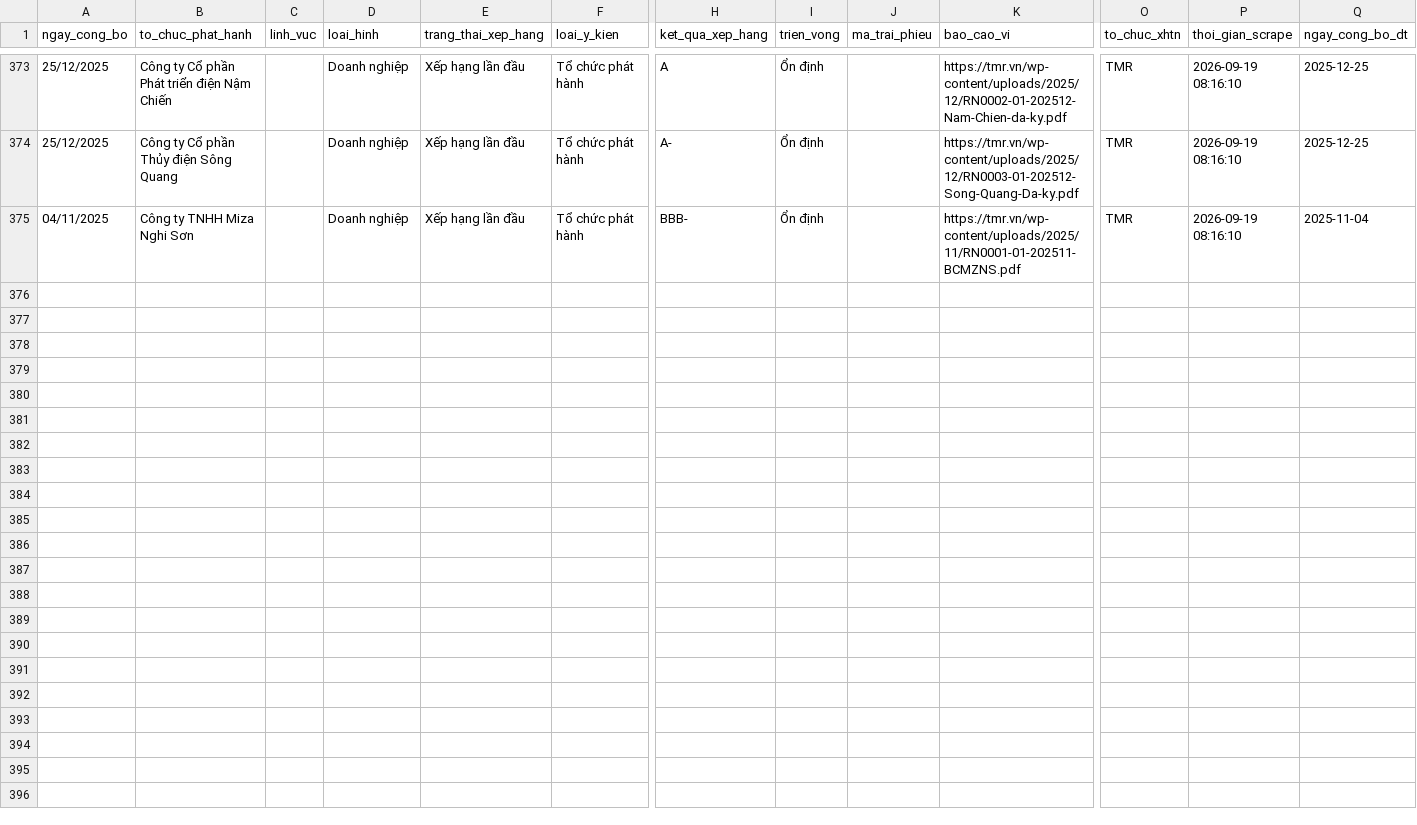
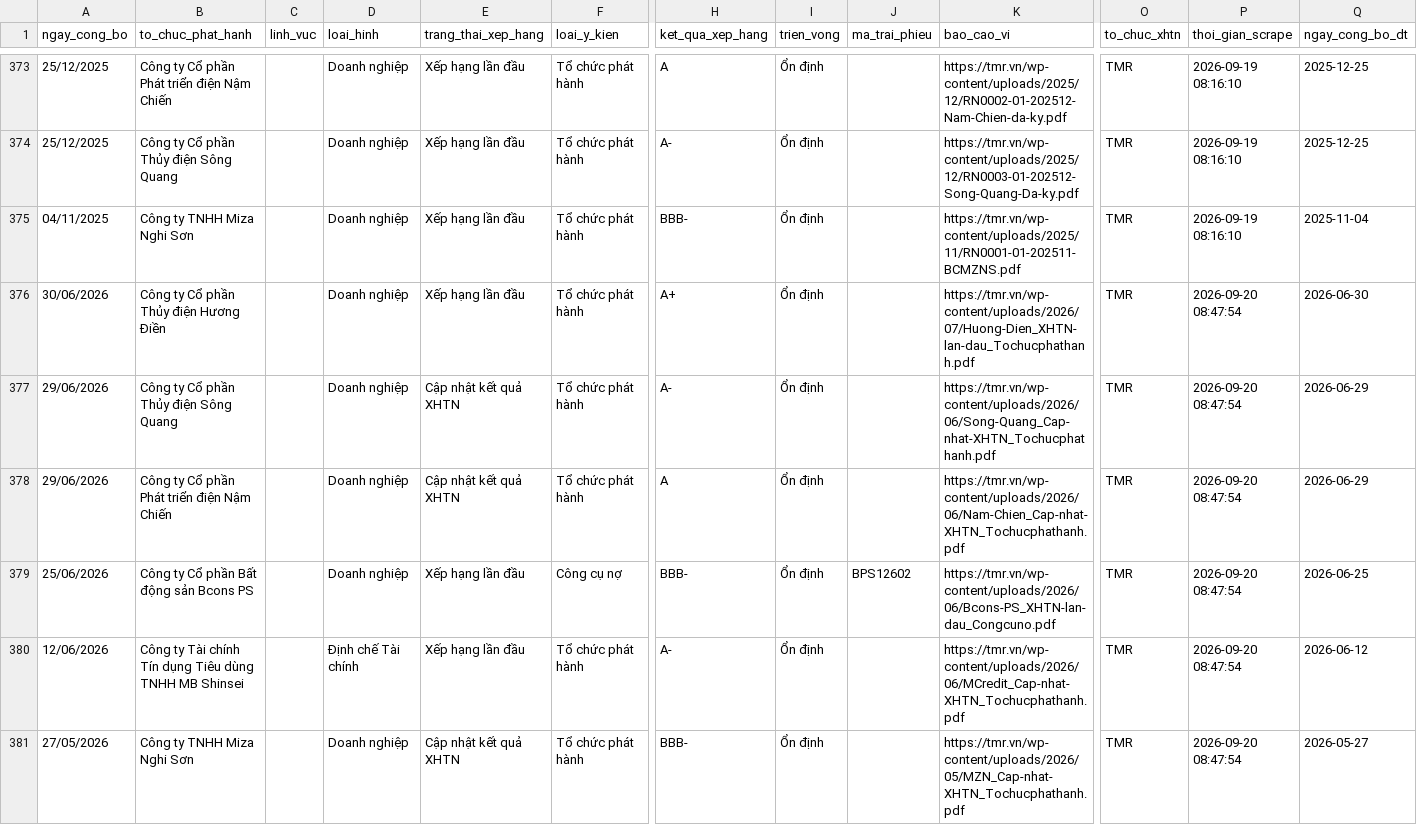
Before and after one commit to thanhnhaxinhdep/bond-dashboard, a CSV file: pipeline/credit_rating/output/tmr_xhtn_history.csv, drawn as a sheet; only a part is shown, gaps mark what is left out; rows hold the shown columns only; the diff covers the shown part only; the diff names each change by its address in the sheet, - before the commit and + after, or states it on an @@ line.

```diff
--- a/pipeline/credit_rating/output/tmr_xhtn_history.csv
+++ b/pipeline/credit_rating/output/tmr_xhtn_history.csv
+row 376: 30/06/2026 | Công ty Cổ phần Thủy điện Hương Điền |  | Doanh nghiệp | Xếp hạng lần đầu | Tổ chức phát hành | A+ | Ổn định |  | https://tmr.vn/wp-content/uploads/2026/07/Huong-Dien_XHTN-lan-dau_Tochucphathanh.pdf | TMR | 2026-09-20 08:47:54 | 2026-06-30
+row 377: 29/06/2026 | Công ty Cổ phần Thủy điện Sông Quang |  | Doanh nghiệp | Cập nhật kết quả XHTN | Tổ chức phát hành | A- | Ổn định |  | https://tmr.vn/wp-content/uploads/2026/06/Song-Quang_Cap-nhat-XHTN_Tochucphathanh.pdf | TMR | 2026-09-20 08:47:54 | 2026-06-29
+row 378: 29/06/2026 | Công ty Cổ phần Phát triển điện Nậm Chiến |  | Doanh nghiệp | Cập nhật kết quả XHTN | Tổ chức phát hành | A | Ổn định |  | https://tmr.vn/wp-content/uploads/2026/06/Nam-Chien_Cap-nhat-XHTN_Tochucphathanh.pdf | TMR | 2026-09-20 08:47:54 | 2026-06-29
+row 379: 25/06/2026 | Công ty Cổ phần Bất động sản Bcons PS |  | Doanh nghiệp | Xếp hạng lần đầu | Công cụ nợ | BBB- | Ổn định | BPS12602 | https://tmr.vn/wp-content/uploads/2026/06/Bcons-PS_XHTN-lan-dau_Congcuno.pdf | TMR | 2026-09-20 08:47:54 | 2026-06-25
+row 380: 12/06/2026 | Công ty Tài chính Tín dụng Tiêu dùng TNHH MB Shinsei |  | Định chế Tài chính | Xếp hạng lần đầu | Tổ chức phát hành | A- | Ổn định |  | https://tmr.vn/wp-content/uploads/2026/06/MCredit_Cap-nhat-XHTN_Tochucphathanh.pdf | TMR | 2026-09-20 08:47:54 | 2026-06-12
+row 381: 27/05/2026 | Công ty TNHH Miza Nghi Sơn |  | Doanh nghiệp | Cập nhật kết quả XHTN | Tổ chức phát hành | BBB- | Ổn định |  | https://tmr.vn/wp-content/uploads/2026/05/MZN_Cap-nhat-XHTN_Tochucphathanh.pdf | TMR | 2026-09-20 08:47:54 | 2026-05-27
```
Also changed, not shown: 5 added rows elsewhere in this file, pipeline/credit_rating/output/sniratings_xhtn_history.csv, 35 other files.
